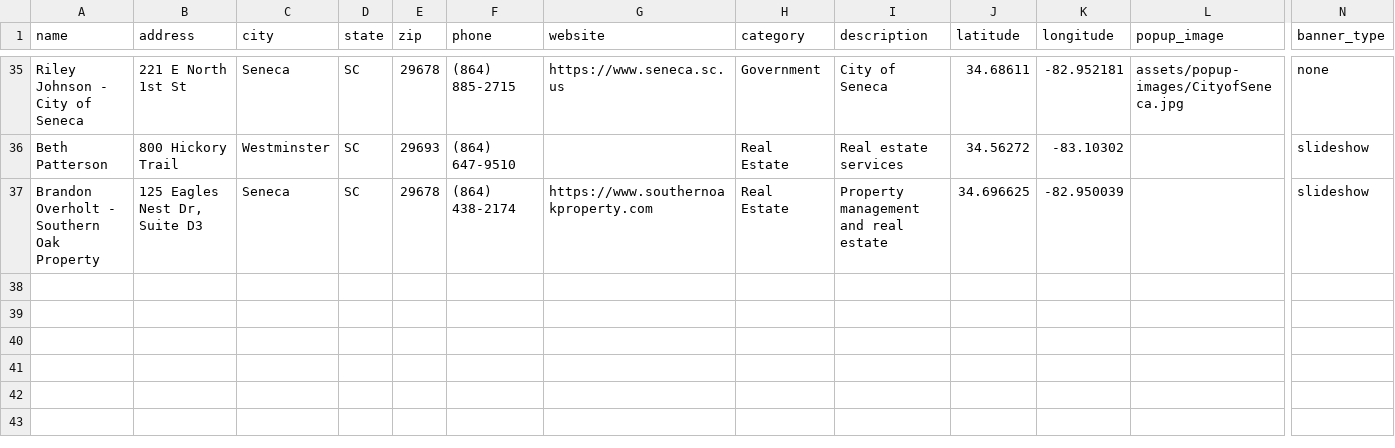
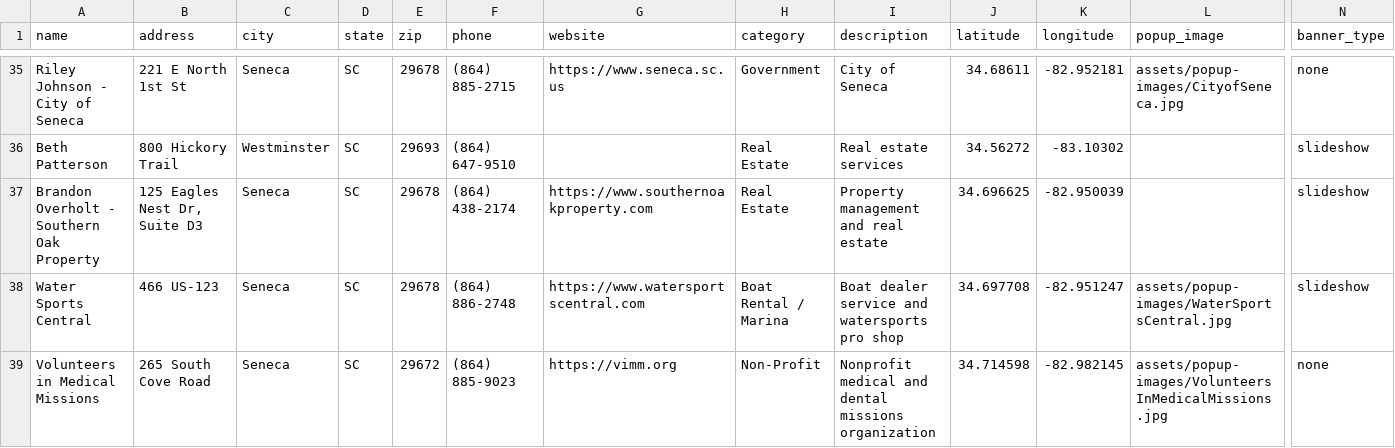
Before and after one commit to rdolphin10/oconeechambersc.dolphmap.com, a CSV file: data/advertisers.csv, drawn as a sheet; only a part is shown, gaps mark what is left out; rows hold the shown columns only; the diff names each change by its address in the sheet, - before the commit and + after, or states it on an @@ line.

Commit message:
Add Water Sports Central and Volunteers in Medical Missions advertisers

```diff
--- a/data/advertisers.csv
+++ b/data/advertisers.csv
+row 38: Water Sports Central | 466 US-123 | Seneca | SC | 29678 | (864) 886-2748 | https://www.watersportscentral.com | Boat Rental / Marina | Boat dealer service and watersports pro shop | 34.697708 | -82.951247 | assets/popup-images/WaterSportsCentral.jpg | slideshow
+row 39: Volunteers in Medical Missions | 265 South Cove Road | Seneca | SC | 29672 | (864) 885-9023 | https://vimm.org | Non-Profit | Nonprofit medical and dental missions organization | 34.714598 | -82.982145 | assets/popup-images/VolunteersInMedicalMissions.jpg | none
```
Also changed, not shown: 2 other files.
